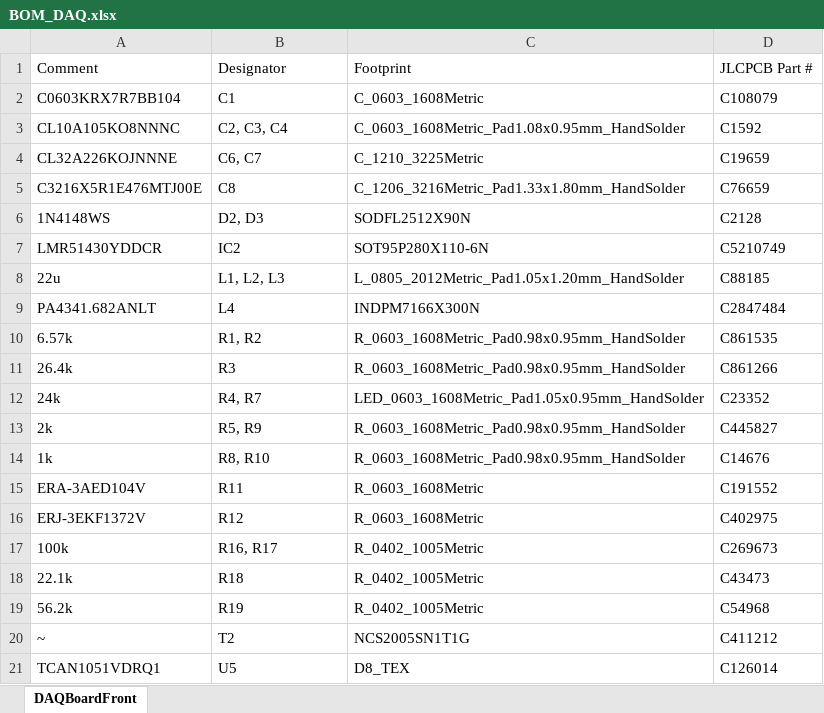
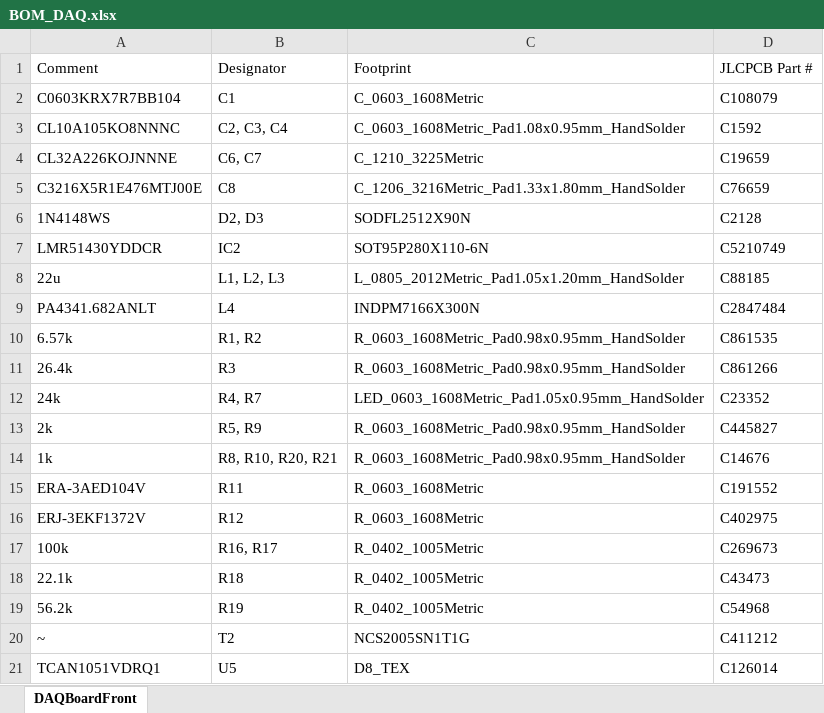
Before and after one commit to GhastKarp/CFR-2027, an Excel workbook: PCB/DAQBoardFront/JLCPCB Docs/BOM_DAQ.xlsx, sheet DAQBoardFront, drawn as a sheet; values as stored, in another font and other column widths than the file's, no borders; the diff names each change by its address in the sheet, - before the commit and + after, or states it on an @@ line.

```diff
--- a/PCB/DAQBoardFront/JLCPCB Docs/BOM_DAQ.xlsx (sheet DAQBoardFront)
+++ b/PCB/DAQBoardFront/JLCPCB Docs/BOM_DAQ.xlsx (sheet DAQBoardFront)
-B14: R8, R10
+B14: R8, R10, R20, R21
```
Also changed, not shown: 21 other files.
